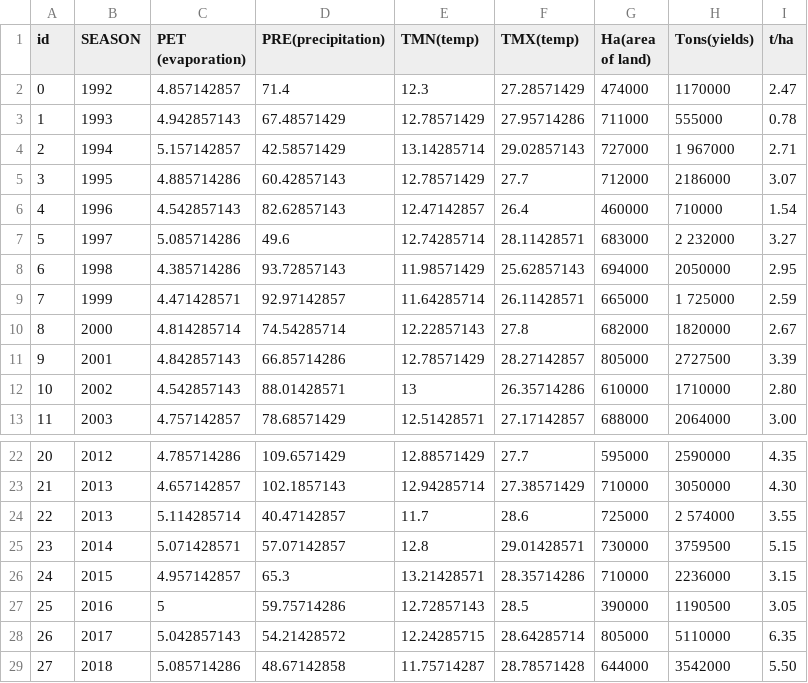
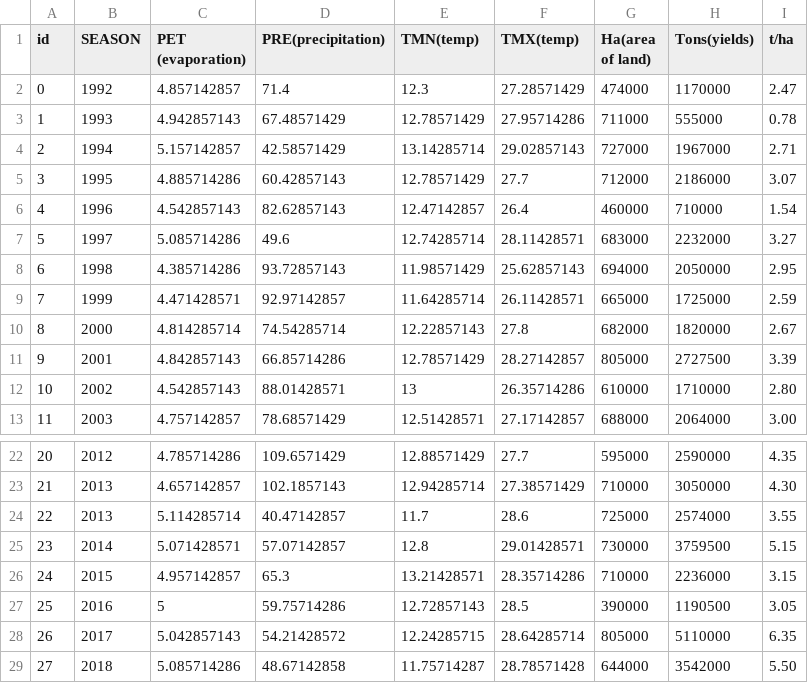
Before and after one commit to innoov8/twiga, a CSV file: sample_data2.csv, drawn as a sheet; only a part is shown, gaps mark what is left out.

Commit message:
removed gremlins from data

```diff
--- a/sample_data2.csv
+++ b/sample_data2.csv
@@ -3,8 +3,8 @@ id,SEASON,PET (evaporation),PRE(precipitation),TMN(temp),TMX(temp),Ha(area of la
 1,1993,4.942857143,67.48571429,12.78571429,27.95714286, 711000, 555000,0.78
-2,1994,5.157142857,42.58571429,13.14285714,29.02857143, 727000,1 967000,2.71
+2,1994,5.157142857,42.58571429,13.14285714,29.02857143, 727000,1967000,2.71
 3,1995,4.885714286,60.42857143,12.78571429,27.7, 712000,2186000,3.07
 4,1996,4.542857143,82.62857143,12.47142857,26.4, 460000, 710000,1.54
-5,1997,5.085714286,49.6,12.74285714,28.11428571, 683000,2 232000,3.27
+5,1997,5.085714286,49.6,12.74285714,28.11428571, 683000,2232000,3.27
 6,1998,4.385714286,93.72857143,11.98571429,25.62857143, 694000,2050000,2.95
-7,1999,4.471428571,92.97142857,11.64285714,26.11428571, 665000,1 725000,2.59
+7,1999,4.471428571,92.97142857,11.64285714,26.11428571, 665000,1725000,2.59
 8,2000,4.814285714,74.54285714,12.22857143,27.8, 682000,1820000,2.67
@@ -23,3 +23,3 @@ id,SEASON,PET (evaporation),PRE(precipitation),TMN(temp),TMX(temp),Ha(area of la
 21,2013,4.657142857,102.1857143,12.94285714,27.38571429, 710000,3050000,4.30
-22,2013,5.114285714,40.47142857,11.7,28.6, 725000,2 574000,3.55
+22,2013,5.114285714,40.47142857,11.7,28.6, 725000,2574000,3.55
 23,2014,5.071428571,57.07142857,12.8,29.01428571, 730000,3759500,5.15
```
